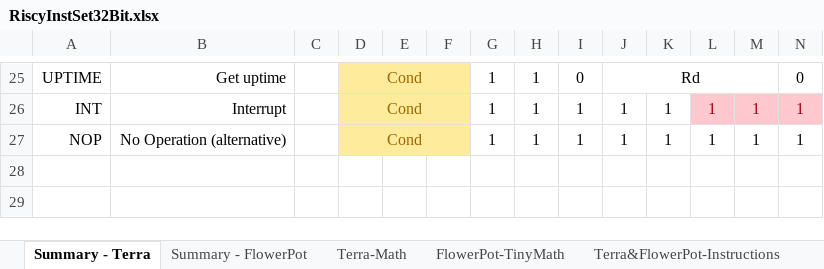
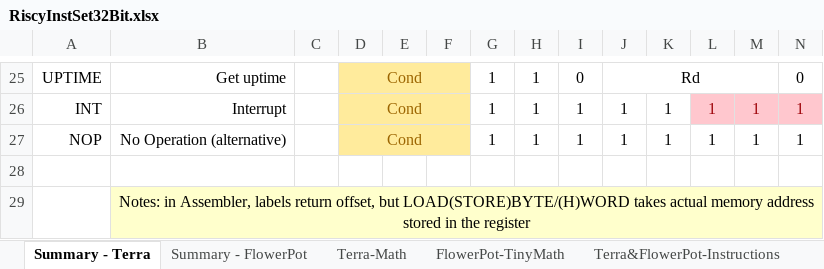
Before and after one commit to curioustorvald/terran-basic-java-vm, an Excel workbook: doc/RiscyInstSet32Bit.xlsx, sheet Summary - Terra, drawn as a sheet; only a part is shown, gaps mark what is left out; values as stored, in another font and other column widths than the file's, no borders; rows hold the shown columns only; the diff names each change by its address in the sheet, - before the commit and + after, or states it on an @@ line.

```diff
--- a/doc/RiscyInstSet32Bit.xlsx (sheet Summary - Terra)
+++ b/doc/RiscyInstSet32Bit.xlsx (sheet Summary - Terra)
+row 28: (empty)
+row 29:  | Notes: in Assembler, labels return offset, but LOAD(STORE)BYTE/(H)WORD takes actual memory address stored in the register
```
Also changed, not shown: sheet FlowerPot-TinyMath, sheet Terra&FlowerPot-Instructions, sheet Terra-Math, 1 other file.
